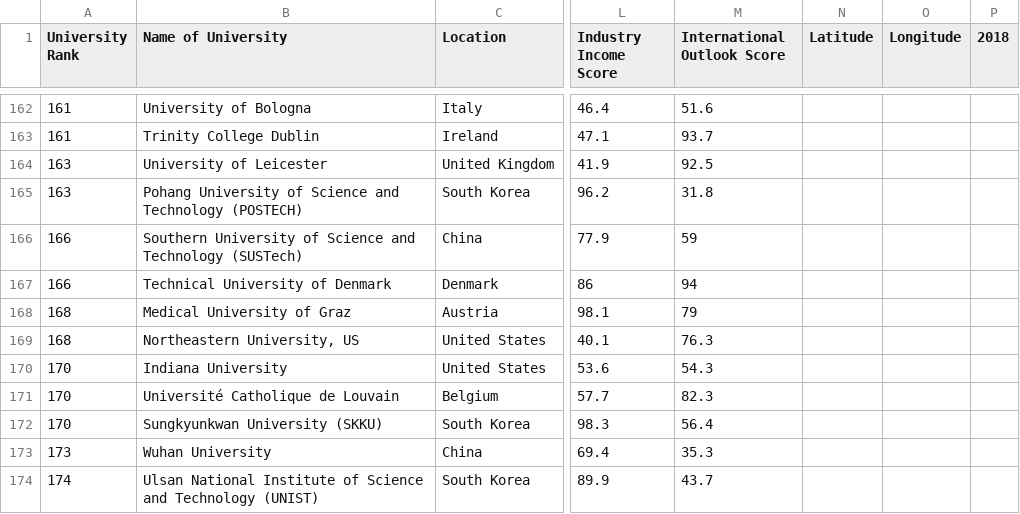
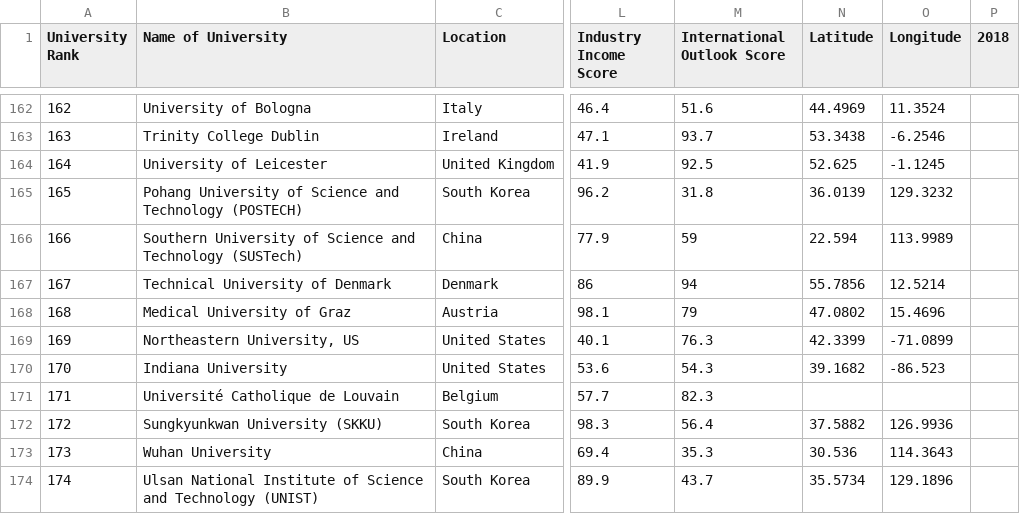
Before and after one commit to assignment22/datavis2, a CSV file: World University Rankings 2023.csv, drawn as a sheet; only a part is shown, gaps mark what is left out; the diff covers the shown part only; the diff names each change by its address in the sheet, - before the commit and + after, or states it on an @@ line.

Commit message:
Update World University Rankings 2023.csv

```diff
--- a/World University Rankings 2023.csv
+++ b/World University Rankings 2023.csv
-A162 (University Rank): 161
+A162 (University Rank): 162
-N162 (Latitude): (empty)
+N162 (Latitude): 44.4969
-O162 (Longitude): (empty)
+O162 (Longitude): 11.3524
-A163 (University Rank): 161
+A163 (University Rank): 163
-N163 (Latitude): (empty)
+N163 (Latitude): 53.3438
-O163 (Longitude): (empty)
+O163 (Longitude): -6.2546
-A164 (University Rank): 163
+A164 (University Rank): 164
-N164 (Latitude): (empty)
+N164 (Latitude): 52.625
-O164 (Longitude): (empty)
+O164 (Longitude): -1.1245
-A165 (University Rank): 163
+A165 (University Rank): 165
-N165 (Latitude): (empty)
+N165 (Latitude): 36.0139
-O165 (Longitude): (empty)
+O165 (Longitude): 129.3232
-N166 (Latitude): (empty)
+N166 (Latitude): 22.594
-O166 (Longitude): (empty)
+O166 (Longitude): 113.9989
-A167 (University Rank): 166
+A167 (University Rank): 167
-N167 (Latitude): (empty)
+N167 (Latitude): 55.7856
-O167 (Longitude): (empty)
+O167 (Longitude): 12.5214
-N168 (Latitude): (empty)
+N168 (Latitude): 47.0802
-O168 (Longitude): (empty)
+O168 (Longitude): 15.4696
-A169 (University Rank): 168
+A169 (University Rank): 169
-N169 (Latitude): (empty)
+N169 (Latitude): 42.3399
-O169 (Longitude): (empty)
+O169 (Longitude): -71.0899
-N170 (Latitude): (empty)
+N170 (Latitude): 39.1682
-O170 (Longitude): (empty)
+O170 (Longitude): -86.523
-A171 (University Rank): 170
+A171 (University Rank): 171
-A172 (University Rank): 170
+A172 (University Rank): 172
-N172 (Latitude): (empty)
+N172 (Latitude): 37.5882
-O172 (Longitude): (empty)
+O172 (Longitude): 126.9936
-N173 (Latitude): (empty)
+N173 (Latitude): 30.536
-O173 (Longitude): (empty)
+O173 (Longitude): 114.3643
-N174 (Latitude): (empty)
+N174 (Latitude): 35.5734
-O174 (Longitude): (empty)
+O174 (Longitude): 129.1896
```
Also changed, not shown: 67 edited cells elsewhere in this file.
